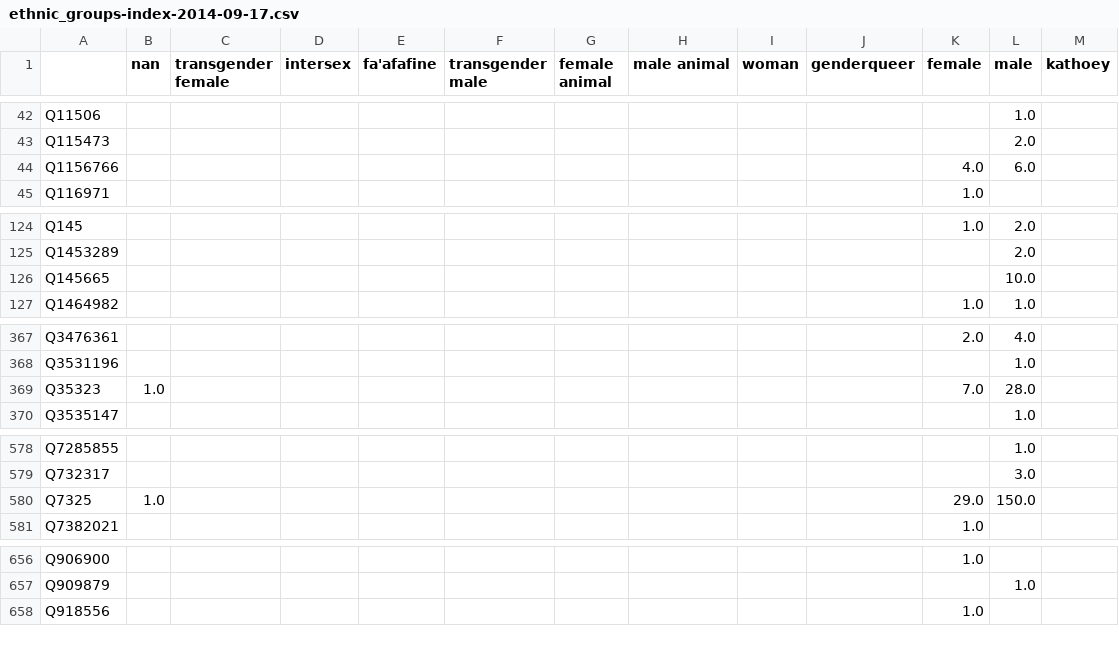
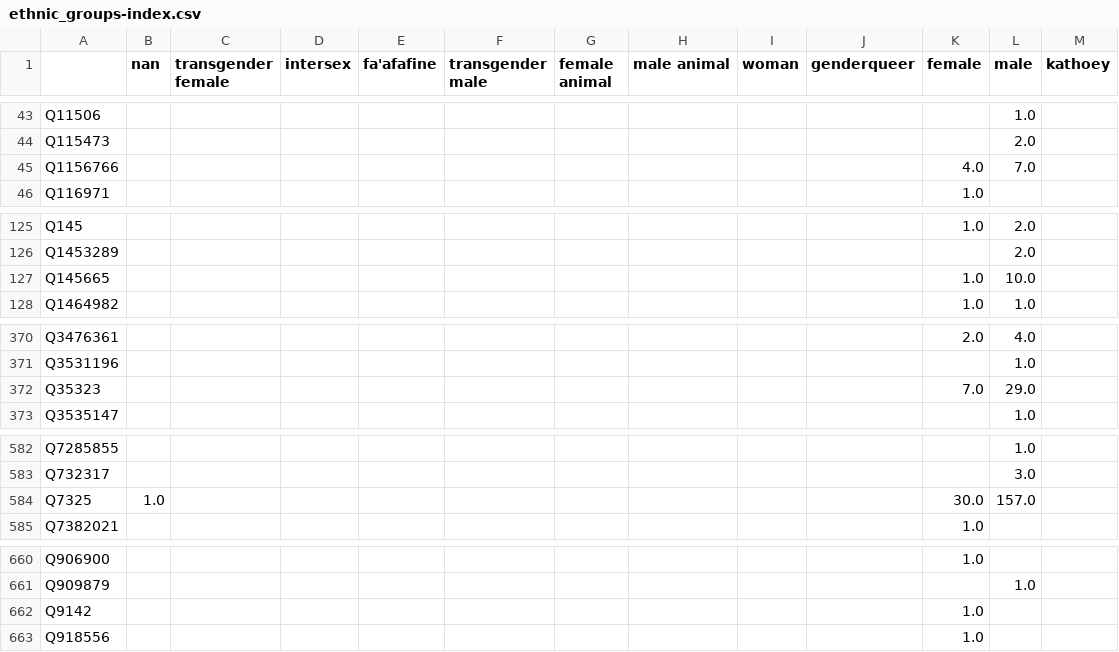
Before and after one commit to notconfusing/WIGI, a CSV file: snapshot_data/2014-09-17/property_indexes/ethnic_groups-index.csv (was snapshot_data/2014-09-17/ethnic_groups-index-2014-09-17.csv), drawn as a sheet; only a part is shown, gaps mark what is left out; the diff covers the shown part only.

```diff
--- a/snapshot_data/2014-09-17/ethnic_groups-index-2014-09-17.csv
+++ b/snapshot_data/2014-09-17/property_indexes/ethnic_groups-index.csv
@@ -43,3 +44,3 @@ Q11506,,,,,,,,,,,1.0,
 Q115473,,,,,,,,,,,2.0,
-Q1156766,,,,,,,,,,4.0,6.0,
+Q1156766,,,,,,,,,,4.0,7.0,
 Q116971,,,,,,,,,,1.0,,
@@ -125,3 +126,3 @@ Q145,,,,,,,,,,1.0,2.0,
 Q1453289,,,,,,,,,,,2.0,
-Q145665,,,,,,,,,,,10.0,
+Q145665,,,,,,,,,,1.0,10.0,
 Q1464982,,,,,,,,,,1.0,1.0,
@@ -368,3 +371,3 @@ Q3476361,,,,,,,,,,2.0,4.0,
 Q3531196,,,,,,,,,,,1.0,
-Q35323,1.0,,,,,,,,,7.0,28.0,
+Q35323,,,,,,,,,,7.0,29.0,
 Q3535147,,,,,,,,,,,1.0,
@@ -579,3 +583,3 @@ Q7285855,,,,,,,,,,,1.0,
 Q732317,,,,,,,,,,,3.0,
-Q7325,1.0,,,,,,,,,29.0,150.0,
+Q7325,1.0,,,,,,,,,30.0,157.0,
 Q7382021,,,,,,,,,,1.0,,
@@ -657,2 +661,3 @@ Q906900,,,,,,,,,,1.0,,
 Q909879,,,,,,,,,,,1.0,
+Q9142,,,,,,,,,,1.0,,
 Q918556,,,,,,,,,,1.0,,
```
Also changed, not shown: 6 added rows, 2 removed rows and 18 edited cells elsewhere in this file, snapshot_data/2014-09-17/property_indexes/citizenships-index.csv, snapshot_data/2014-09-17/property_indexes/dob-index.csv, 16 other files.
